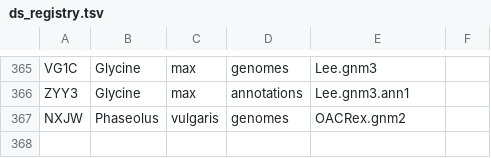
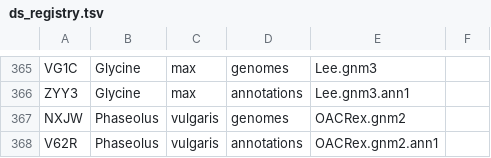
Before and after one commit to legumeinfo/datastore-registry, a TSV file: ds_registry.tsv, drawn as a sheet; only a part is shown, gaps mark what is left out; the diff names each change by its address in the sheet, - before the commit and + after, or states it on an @@ line.

Commit message:
Add keys for Phaseolus vulgaris genome OACRex.gnm2.ann1

```diff
--- a/ds_registry.tsv
+++ b/ds_registry.tsv
+row 368: V62R | Phaseolus | vulgaris | annotations | OACRex.gnm2.ann1
```
